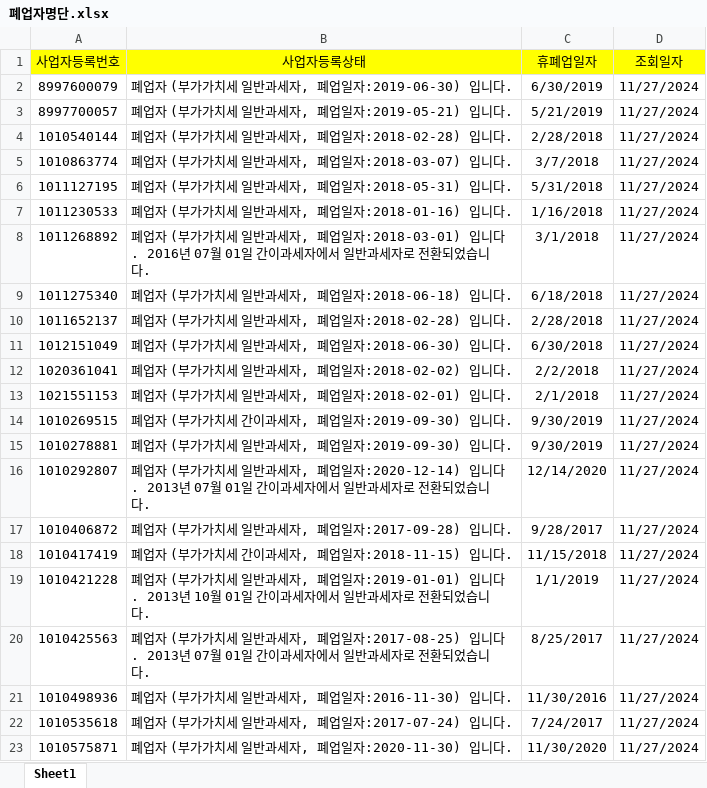
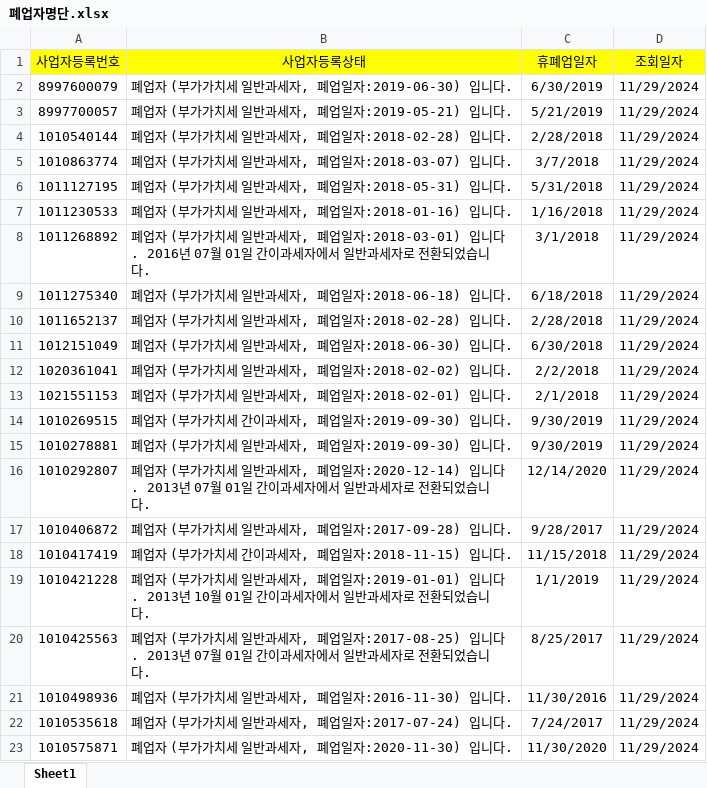
Before and after one commit to dexbob/RPA_Example, an Excel workbook: B_사업자_휴폐업_조회/Result/폐업자명단.xlsx, sheet Sheet1, drawn as a sheet; values as stored, in another font and other column widths than the file's, no borders; the diff names each change by its address in the sheet, - before the commit and + after, or states it on an @@ line.

```diff
--- a/B_사업자_휴폐업_조회/Result/폐업자명단.xlsx (sheet Sheet1)
+++ b/B_사업자_휴폐업_조회/Result/폐업자명단.xlsx (sheet Sheet1)
-D2:D23 (조회일자): 11/27/2024
+D2:D23 (조회일자): 11/29/2024
```
Also changed, not shown: A_ACME_고객정보_추출/Result/ACME 고객정보 리스트.xlsx, B_사업자_휴폐업_조회/Result/사업자등록상태조회.xlsx, 14 other files.
